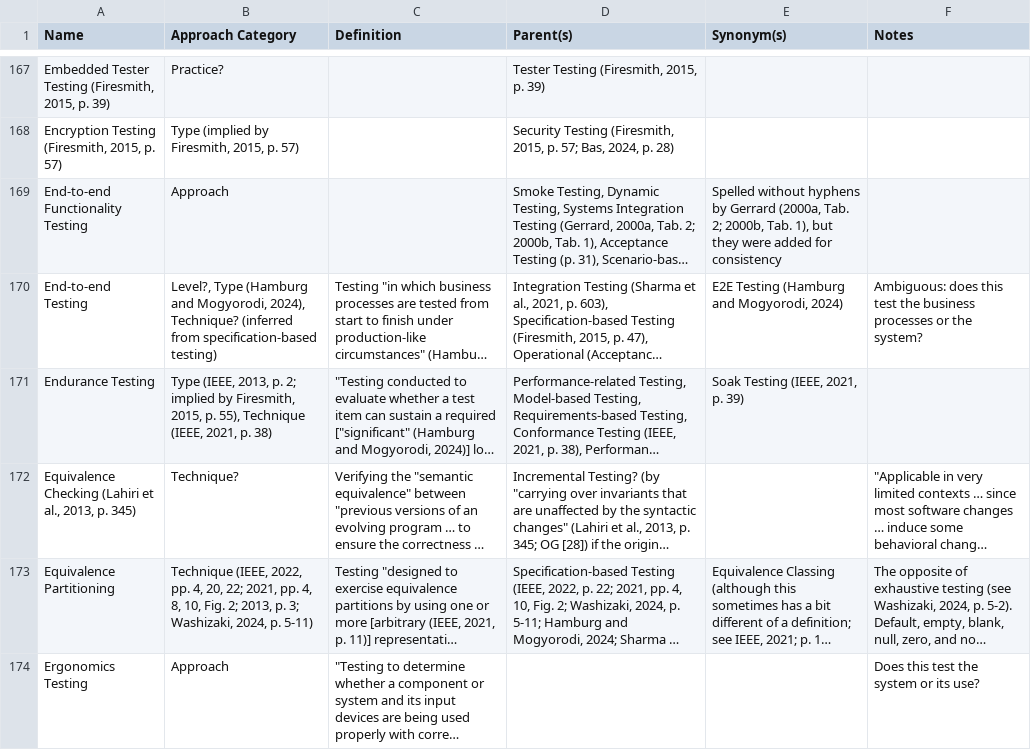
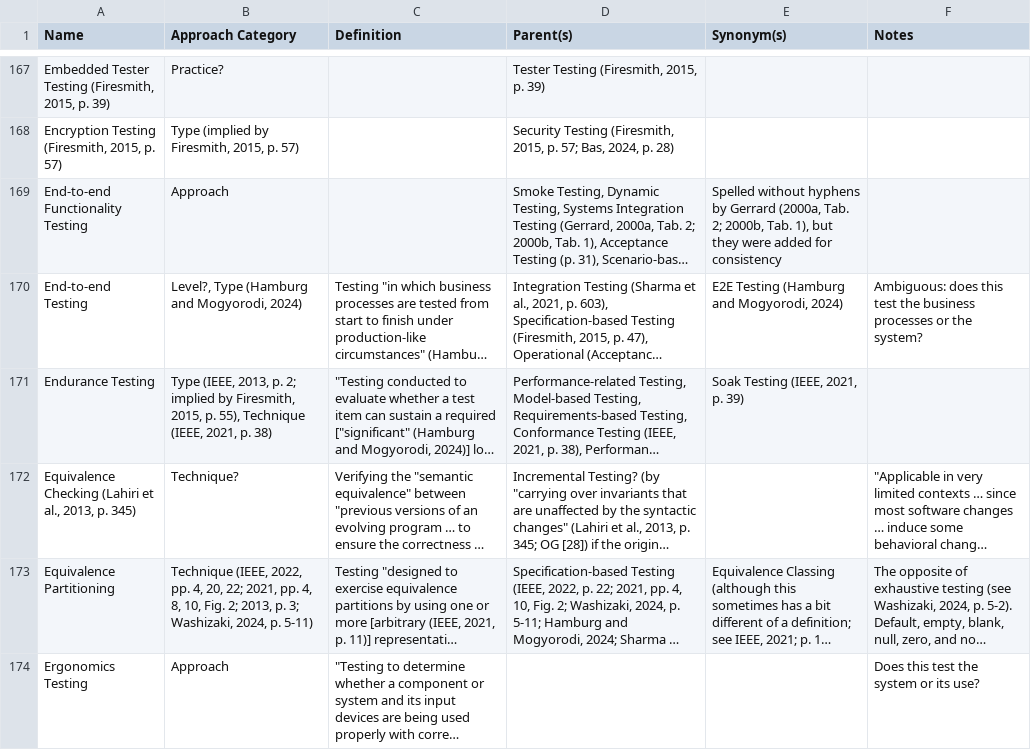
Before and after one commit to samm82/TestingTesting, a CSV file: ApproachGlossary.csv, drawn as a sheet; only a part is shown, gaps mark what is left out; long unchanged cells end in …; the diff names each change by its address in the sheet, - before the commit and + after, or states it on an @@ line.

```diff
--- a/ApproachGlossary.csv
+++ b/ApproachGlossary.csv
-B170 (Approach Category): …and Mogyorodi, 2024), Technique? (inferred from specification-based testing)
+B170 (Approach Category): …and Mogyorodi, 2024)
```
Also changed, not shown: 10 other files.
